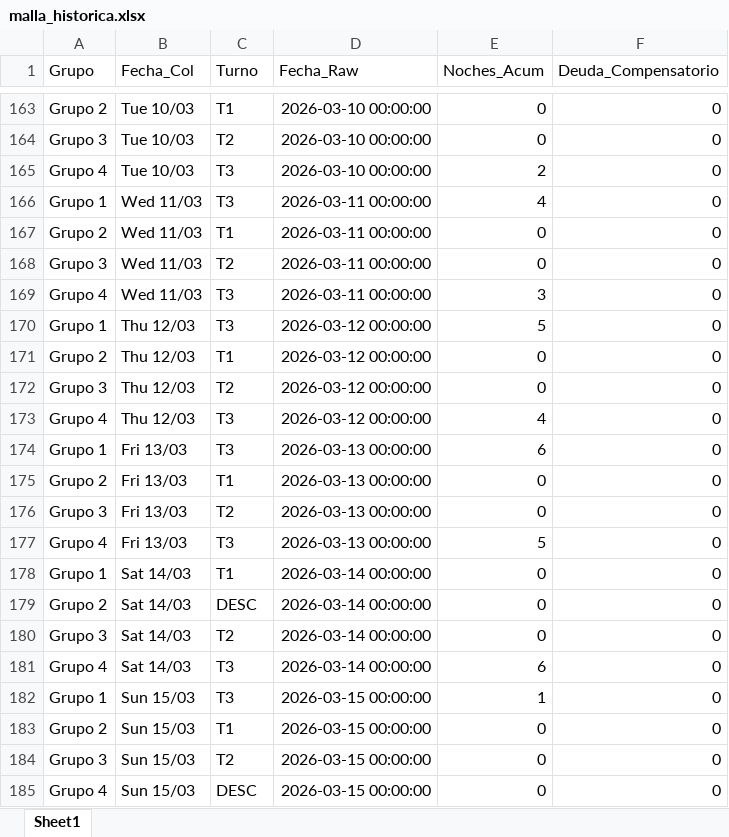
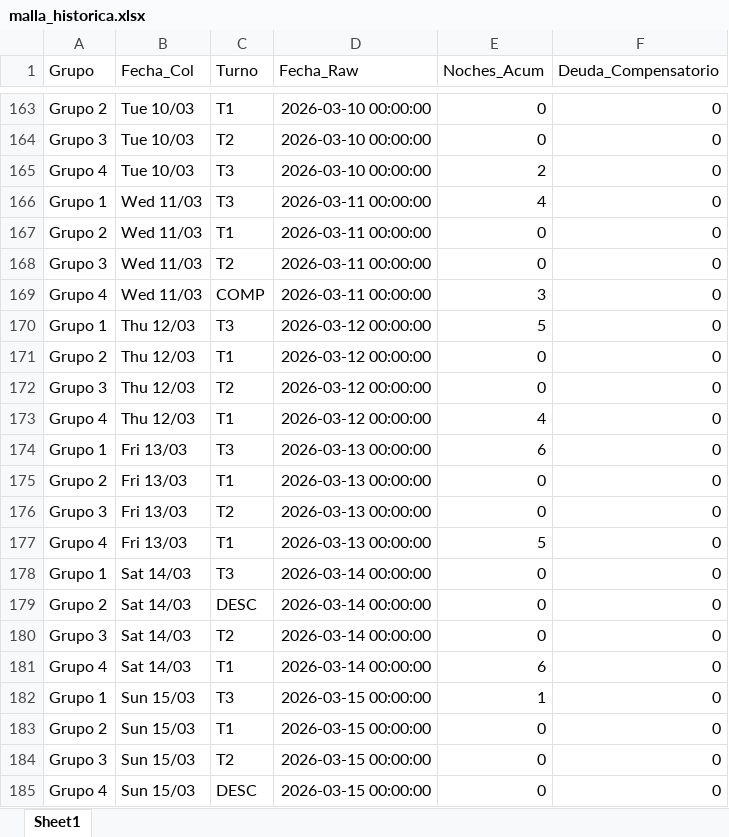
Before and after one commit to RichGuep/MovilGo, an Excel workbook: malla_historica.xlsx, sheet Sheet1, drawn as a sheet; only a part is shown, gaps mark what is left out; values as stored, in another font and other column widths than the file's, no borders; the diff names each change by its address in the sheet, - before the commit and + after, or states it on an @@ line.

Commit message:
Ajuste Manual

```diff
--- a/malla_historica.xlsx (sheet Sheet1)
+++ b/malla_historica.xlsx (sheet Sheet1)
-C169 (Turno): T3
+C169 (Turno): COMP
-C173 (Turno): T3
+C173 (Turno): T1
-C177 (Turno): T3
+C177 (Turno): T1
-C178 (Turno): T1
+C178 (Turno): T3
-C181 (Turno): T3
+C181 (Turno): T1
```
